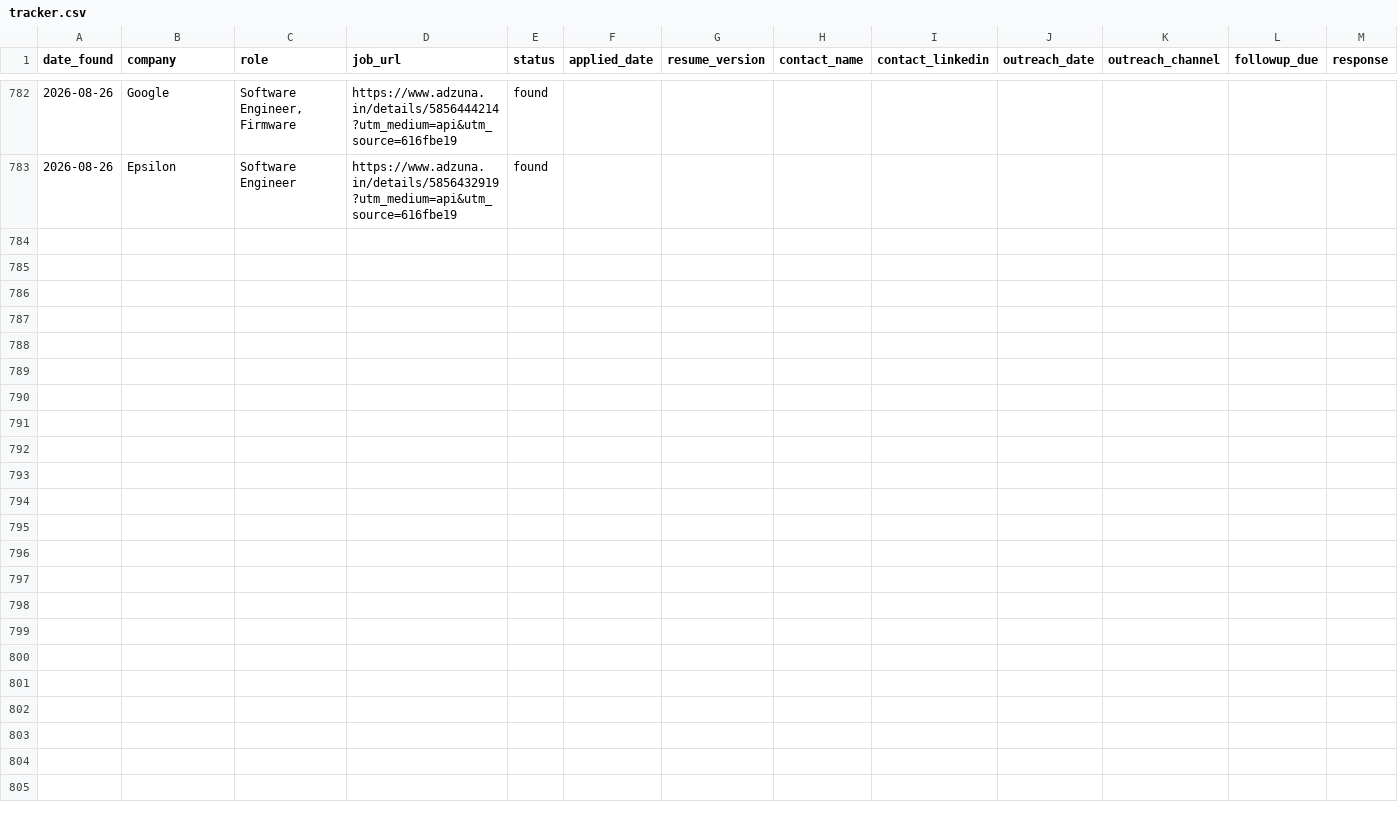
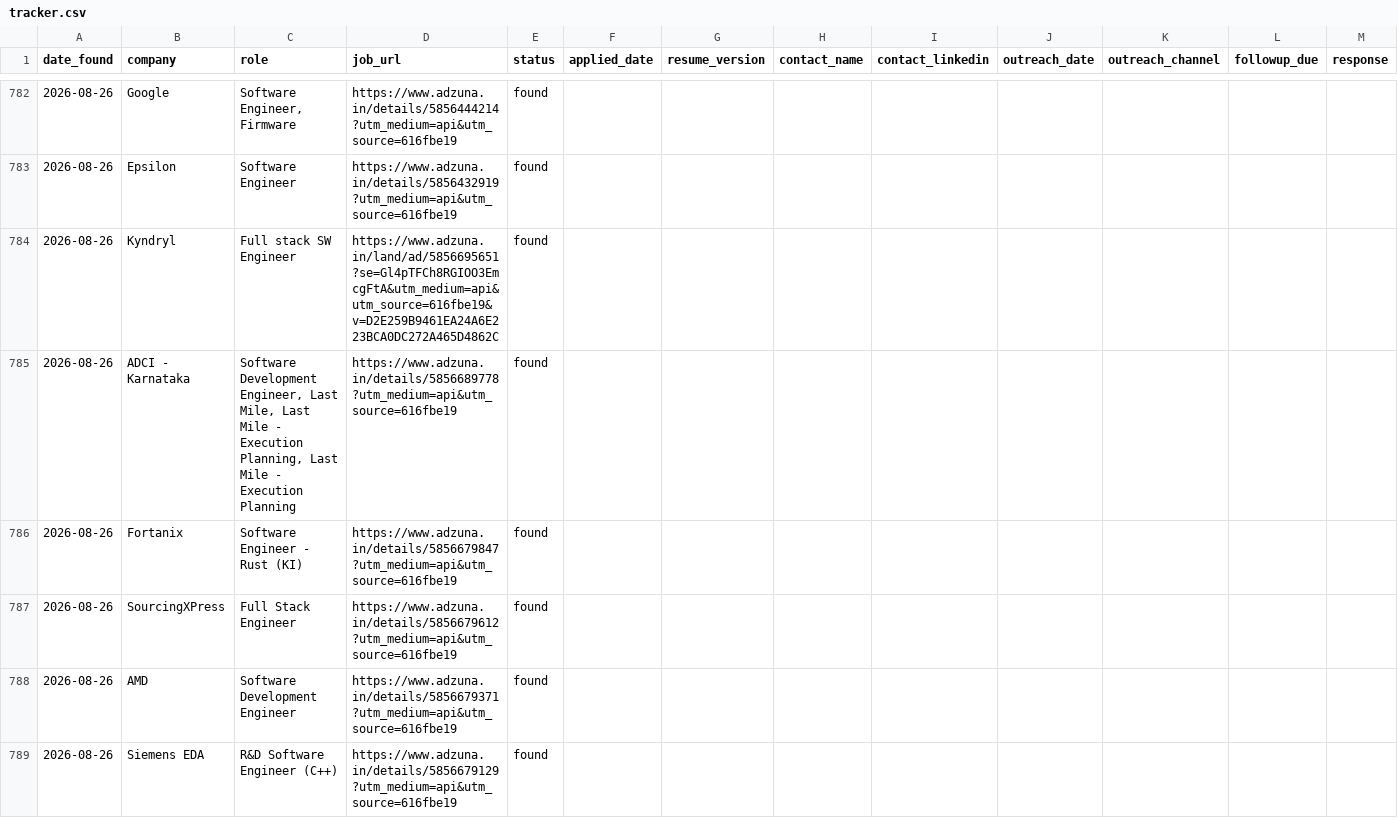
Before and after one commit to gopalverma416/jobhunt-autopilot, a CSV file: tracker.csv, drawn as a sheet; only a part is shown, gaps mark what is left out; rows hold the shown columns only; the diff names each change by its address in the sheet, - before the commit and + after, or states it on an @@ line.

```diff
--- a/tracker.csv
+++ b/tracker.csv
+row 784: 2026-08-26 | Kyndryl | Full stack SW Engineer | https://www.adzuna.in/land/ad/5856695651?se=Gl4pTFCh8RGIOO3EmcgFtA&utm_medium=api&utm_source=616fbe19&v=D2E259B9461EA24A6E223BCA0DC272A465D4862C | found
+row 785: 2026-08-26 | ADCI - Karnataka | Software Development Engineer, Last Mile, Last Mile - Execution Planning, Last Mile - Execution Planning | https://www.adzuna.in/details/5856689778?utm_medium=api&utm_source=616fbe19 | found
+row 786: 2026-08-26 | Fortanix | Software Engineer - Rust (KI) | https://www.adzuna.in/details/5856679847?utm_medium=api&utm_source=616fbe19 | found
+row 787: 2026-08-26 | SourcingXPress | Full Stack Engineer | https://www.adzuna.in/details/5856679612?utm_medium=api&utm_source=616fbe19 | found
+row 788: 2026-08-26 | AMD | Software Development Engineer | https://www.adzuna.in/details/5856679371?utm_medium=api&utm_source=616fbe19 | found
+row 789: 2026-08-26 | Siemens EDA | R&D Software Engineer (C++) | https://www.adzuna.in/details/5856679129?utm_medium=api&utm_source=616fbe19 | found
```
Also changed, not shown: rejected_log.csv, 2 other files.
